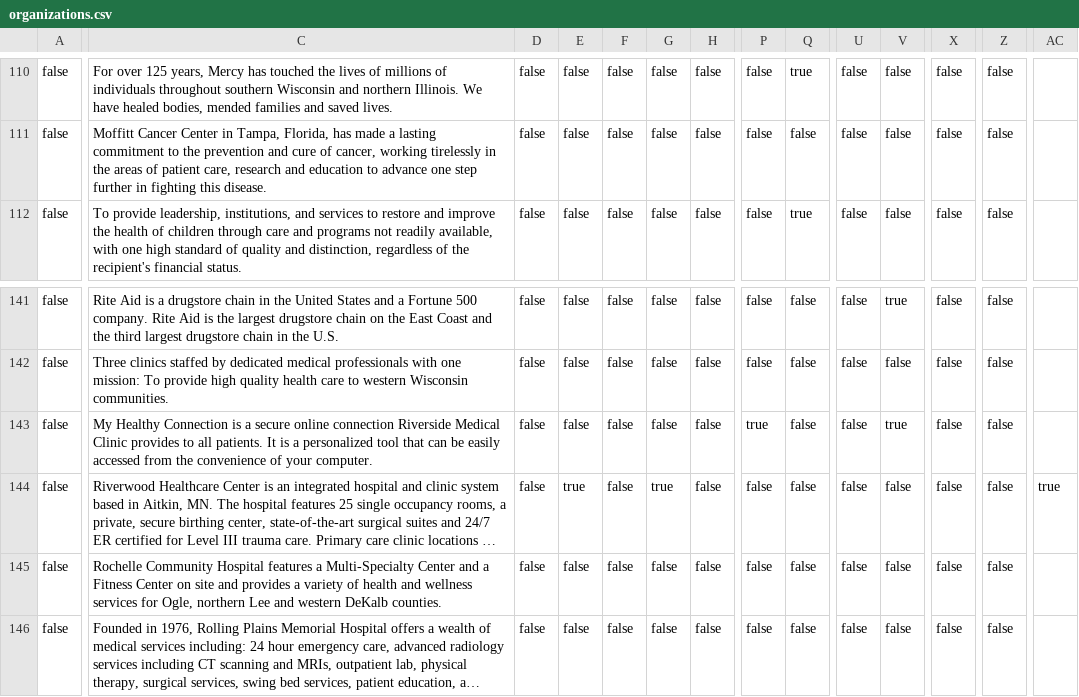
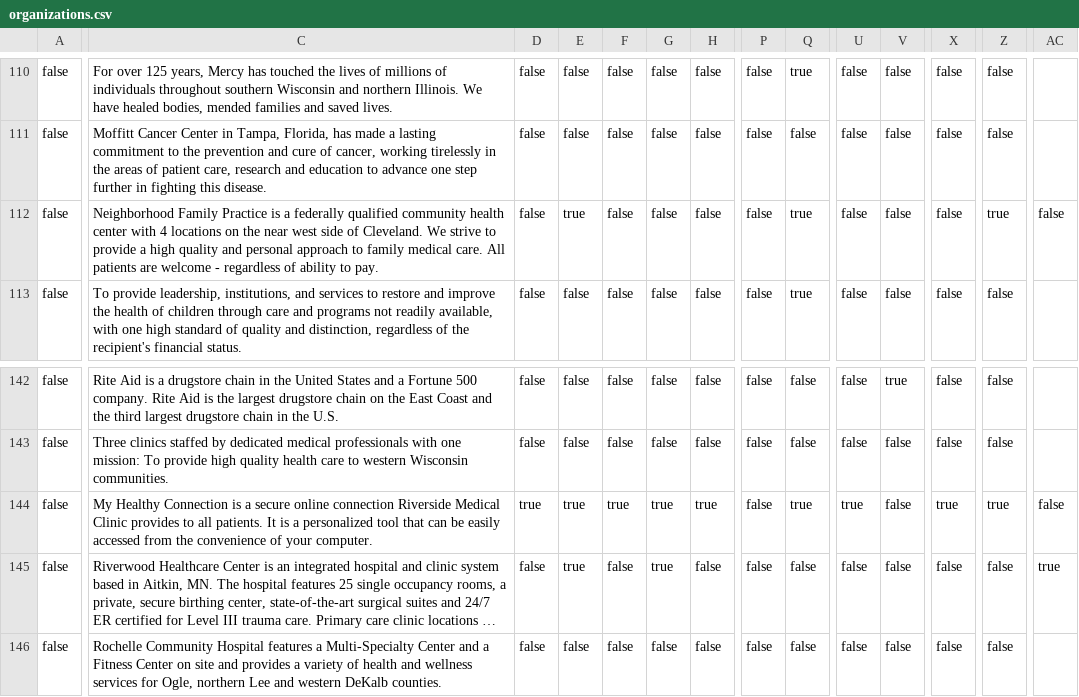
Before and after one commit to goyolla/connector, a CSV file: data/organizations.csv, drawn as a sheet; only a part is shown, gaps mark what is left out; the shorter side is filled out with more unchanged rows; long unchanged cells end in …; addresses are those after the commit; rows hold the shown columns only; the diff covers the shown part only; the diff names each change by its address in the sheet, - before the commit and + after, or states it on an @@ line.

Commit message:
data updates

```diff
--- a/data/organizations.csv
+++ b/data/organizations.csv
+row 112: false | Neighborhood Family Practice is a federally qualified community health center with 4 locations on the near west side of Cleveland. We strive to provide a high quality and personal approach to family medical care. All patients are welcome - regardless of ability to pay. | false | true | false | false | false | false | true | false | false | false | true | false
-D144: false
+D144: true
-E144: false
+E144: true
-F144: false
+F144: true
-G144: false
+G144: true
-H144: false
+H144: true
-P144: true
+P144: false
-Q144: false
+Q144: true
-U144: false
+U144: true
-V144: true
+V144: false
-X144: false
+X144: true
-Z144: false
+Z144: true
-AC144: (empty)
+AC144: false
```
Also changed, not shown: 11 edited cells elsewhere in this file, data/apps.csv, 6 other files.
